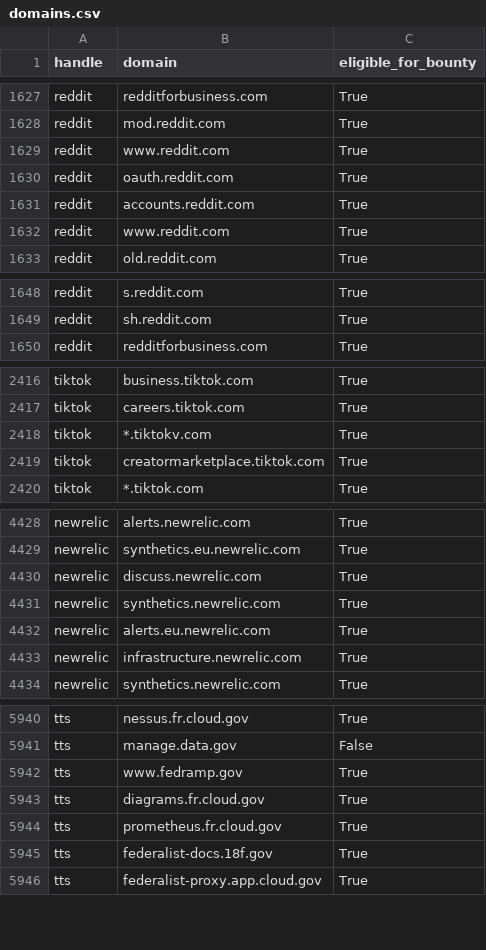
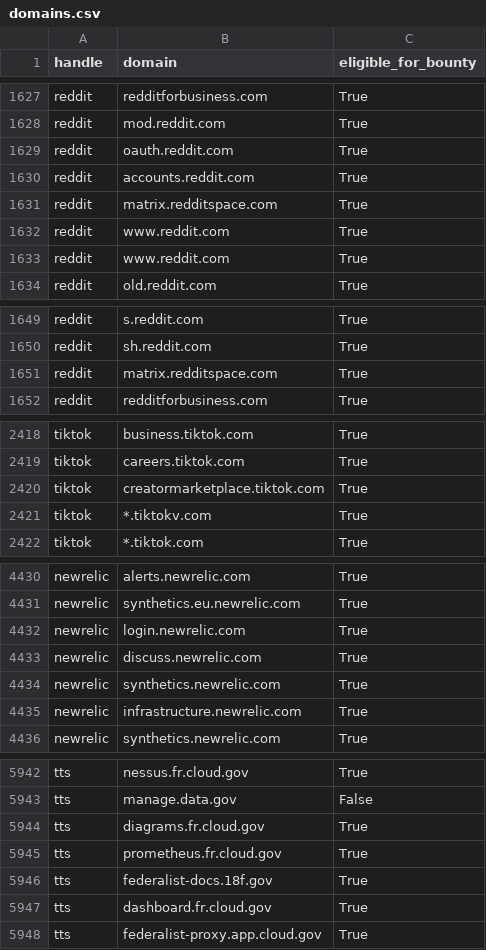
Before and after one commit to bbhunter/h1domains, a CSV file: domains.csv, drawn as a sheet; only a part is shown, gaps mark what is left out; the diff covers the shown part only.

```diff
--- a/domains.csv
+++ b/domains.csv
@@ -1628,6 +1628,7 @@ reddit,redditforbusiness.com,True
 reddit,mod.reddit.com,True
-reddit,www.reddit.com,True
 reddit,oauth.reddit.com,True
 reddit,accounts.reddit.com,True
+reddit,matrix.redditspace.com,True
 reddit,www.reddit.com,True
+reddit,www.reddit.com,True
 reddit,old.reddit.com,True
@@ -1649,2 +1650,3 @@ reddit,s.reddit.com,True
 reddit,sh.reddit.com,True
+reddit,matrix.redditspace.com,True
 reddit,redditforbusiness.com,True
@@ -2417,4 +2419,4 @@ tiktok,business.tiktok.com,True
 tiktok,careers.tiktok.com,True
-tiktok,*.tiktokv.com,True
 tiktok,creatormarketplace.tiktok.com,True
+tiktok,*.tiktokv.com,True
 tiktok,*.tiktok.com,True
@@ -4429,5 +4431,5 @@ newrelic,alerts.newrelic.com,True
 newrelic,synthetics.eu.newrelic.com,True
+newrelic,login.newrelic.com,True
 newrelic,discuss.newrelic.com,True
 newrelic,synthetics.newrelic.com,True
-newrelic,alerts.eu.newrelic.com,True
 newrelic,infrastructure.newrelic.com,True
@@ -5941,3 +5943,2 @@ tts,nessus.fr.cloud.gov,True
 tts,manage.data.gov,False
-tts,www.fedramp.gov,True
 tts,diagrams.fr.cloud.gov,True
@@ -5945,2 +5946,3 @@ tts,prometheus.fr.cloud.gov,True
 tts,federalist-docs.18f.gov,True
+tts,dashboard.fr.cloud.gov,True
 tts,federalist-proxy.app.cloud.gov,True
```
Also changed, not shown: 25 moved rows elsewhere in this file, 3 other files.
